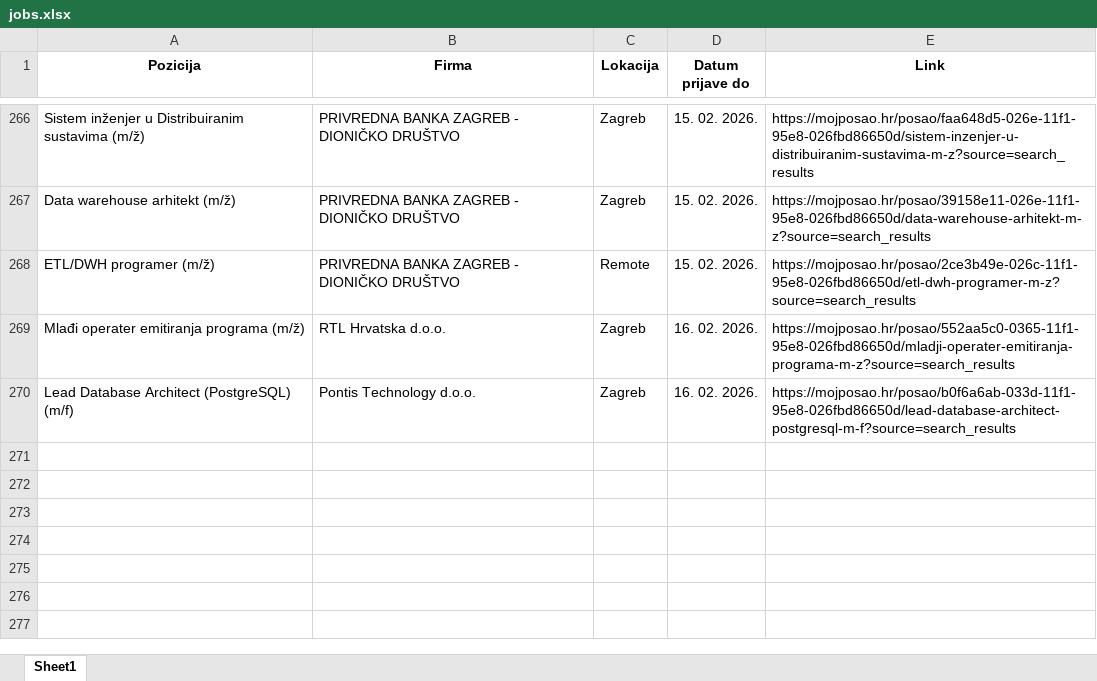
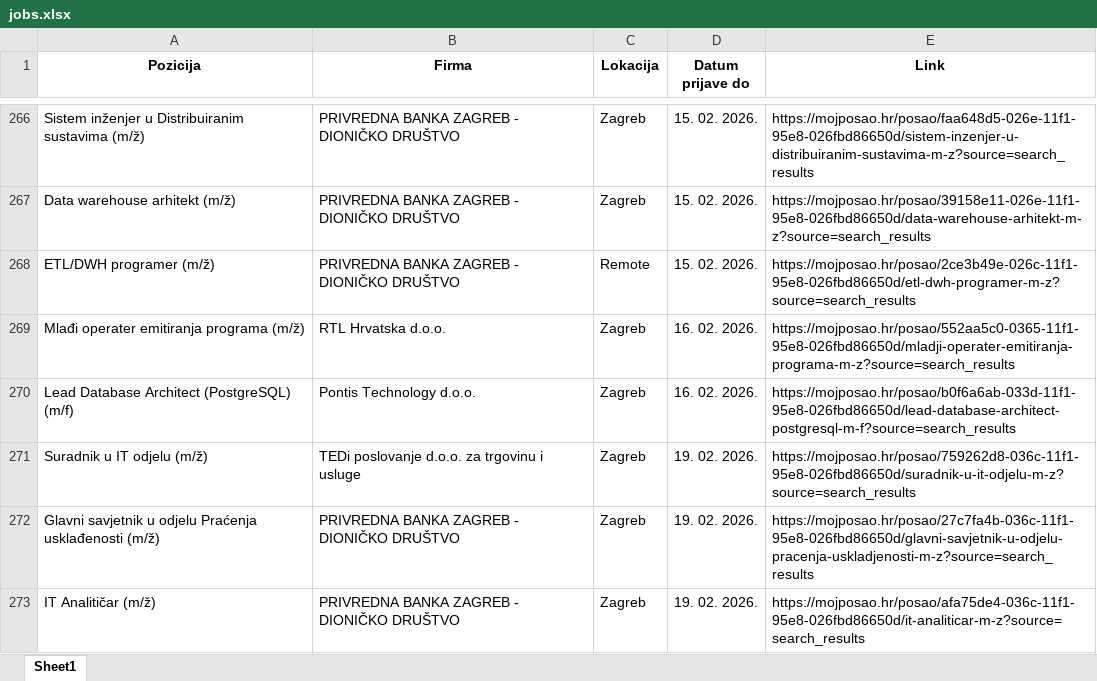
Before and after one commit to FraneCal/moj-posao-scraper, an Excel workbook: jobs.xlsx, sheet Sheet1, drawn as a sheet; only a part is shown, gaps mark what is left out; values as stored, in another font and other column widths than the file's, no borders; the diff names each change by its address in the sheet, - before the commit and + after, or states it on an @@ line.

```diff
--- a/jobs.xlsx (sheet Sheet1)
+++ b/jobs.xlsx (sheet Sheet1)
+row 271: Suradnik u IT odjelu (m/ž) | TEDi poslovanje d.o.o. za trgovinu i usluge | Zagreb | 19. 02. 2026. | https://mojposao.hr/posao/759262d8-036c-11f1-95e8-026fbd86650d/suradnik-u-it-odjelu-m-z?source=search_results
+row 272: Glavni savjetnik u odjelu Praćenja usklađenosti (m/ž) | PRIVREDNA BANKA ZAGREB - DIONIČKO DRUŠTVO | Zagreb | 19. 02. 2026. | https://mojposao.hr/posao/27c7fa4b-036c-11f1-95e8-026fbd86650d/glavni-savjetnik-u-odjelu-pracenja-uskladjenosti-m-z?source=search_results
+row 273: IT Analitičar (m/ž) | PRIVREDNA BANKA ZAGREB - DIONIČKO DRUŠTVO | Zagreb | 19. 02. 2026. | https://mojposao.hr/posao/afa75de4-036c-11f1-95e8-026fbd86650d/it-analiticar-m-z?source=search_results
```
